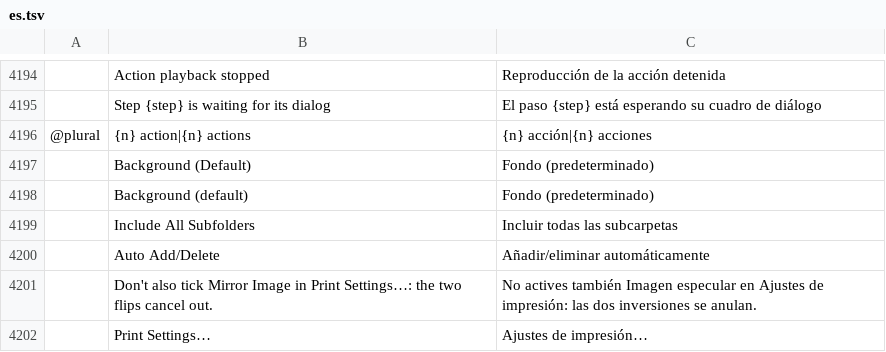
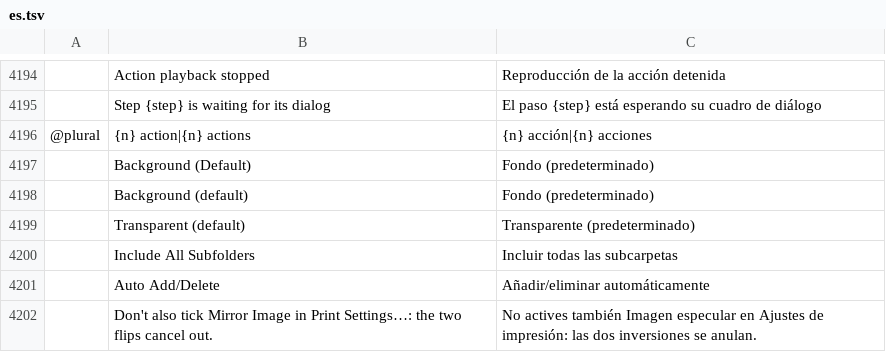
Before and after one commit to morte2437/photocraft-android, a TSV file: crates/ui-egui/src/i18n/es.tsv, drawn as a sheet; only a part is shown, gaps mark what is left out; the shorter side is filled out with more unchanged rows; the diff names each change by its address in the sheet, - before the commit and + after, or states it on an @@ line.

```diff
--- a/crates/ui-egui/src/i18n/es.tsv
+++ b/crates/ui-egui/src/i18n/es.tsv
+row 4199:  | Transparent (default) | Transparente (predeterminado)
```
Also changed, not shown: crates/ui-egui/src/i18n/el.tsv, crates/ui-egui/src/i18n/hu.tsv, 26 other files.
